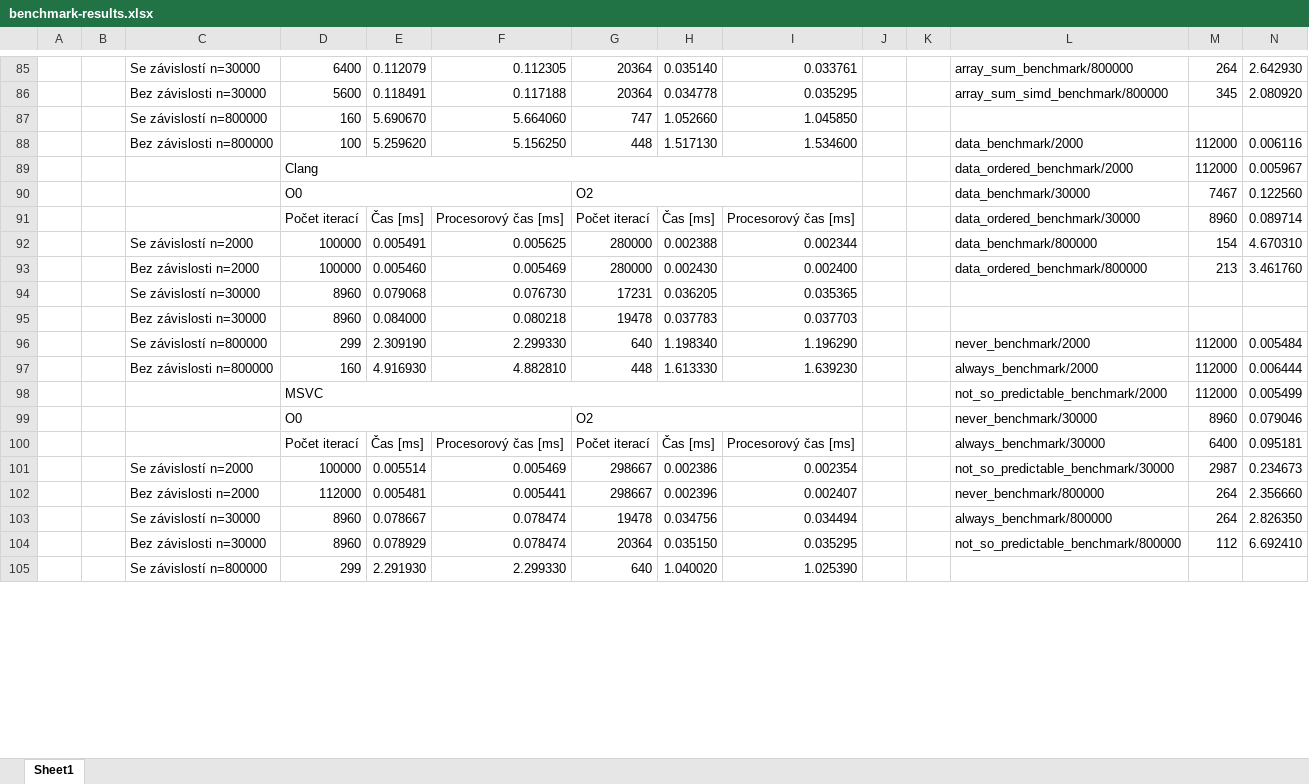
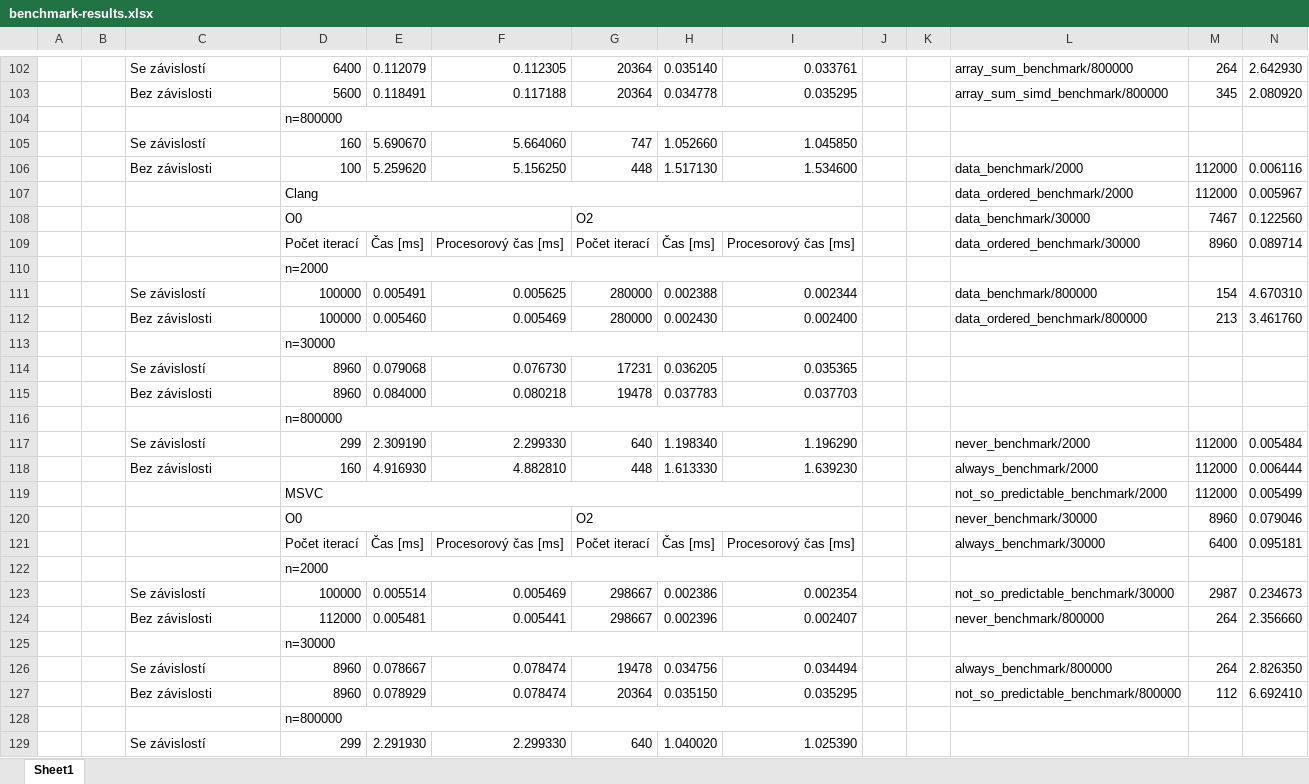
Before and after one commit to JanaCZek/diplomka, an Excel workbook: Dokumentace/benchmark-results.xlsx, sheet Sheet1, drawn as a sheet; only a part is shown, gaps mark what is left out; values as stored, in another font and other column widths than the file's, no cell formats; addresses are those after the commit; rows hold the shown columns only; the diff covers the shown part only; the diff names each change by its address in the sheet, - before the commit and + after, or states it on an @@ line.

```diff
--- a/Dokumentace/benchmark-results.xlsx (sheet Sheet1)
+++ b/Dokumentace/benchmark-results.xlsx (sheet Sheet1)
-C102: Se závislostí n=30000
+C102: Se závislostí
-C103: Bez závislosti n=30000
+C103: Bez závislosti
+row 104:  |  |  | n=800000
-C105: Se závislostí n=800000
+C105: Se závislostí
-C106: Bez závislosti n=800000
+C106: Bez závislosti
+row 110:  |  |  | n=2000
-C111: Se závislostí n=2000
+C111: Se závislostí
-C112: Bez závislosti n=2000
+C112: Bez závislosti
+row 113:  |  |  | n=30000
-C114: Se závislostí n=30000
+C114: Se závislostí
-C115: Bez závislosti n=30000
+C115: Bez závislosti
+row 116:  |  |  | n=800000
-C117: Se závislostí n=800000
+C117: Se závislostí
-C118: Bez závislosti n=800000
+C118: Bez závislosti
+row 122:  |  |  | n=2000
-C123: Se závislostí n=2000
+C123: Se závislostí
-C124: Bez závislosti n=2000
+C124: Bez závislosti
+row 125:  |  |  | n=30000
-C126: Se závislostí n=30000
+C126: Se závislostí
-C127: Bez závislosti n=30000
+C127: Bez závislosti
+row 128:  |  |  | n=800000
-C129: Se závislostí n=800000
+C129: Se závislostí
```
Also changed, not shown: 119 added rows, 2 removed rows and 183 edited cells elsewhere in this sheet, cell formats, 1 other file.
